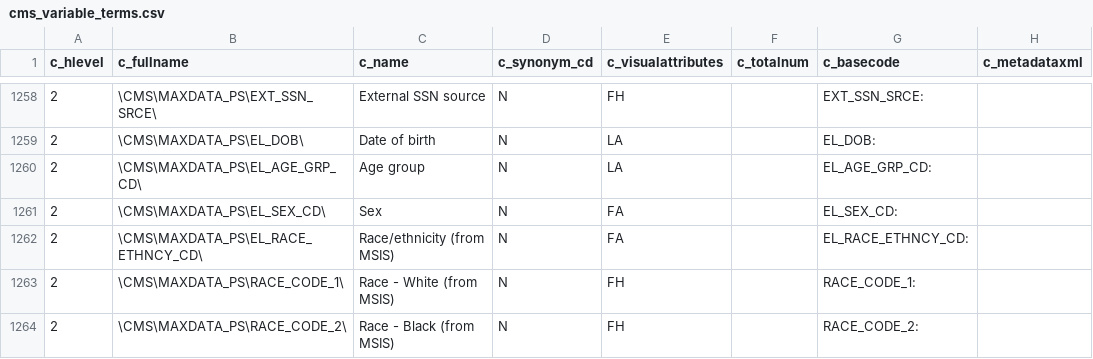
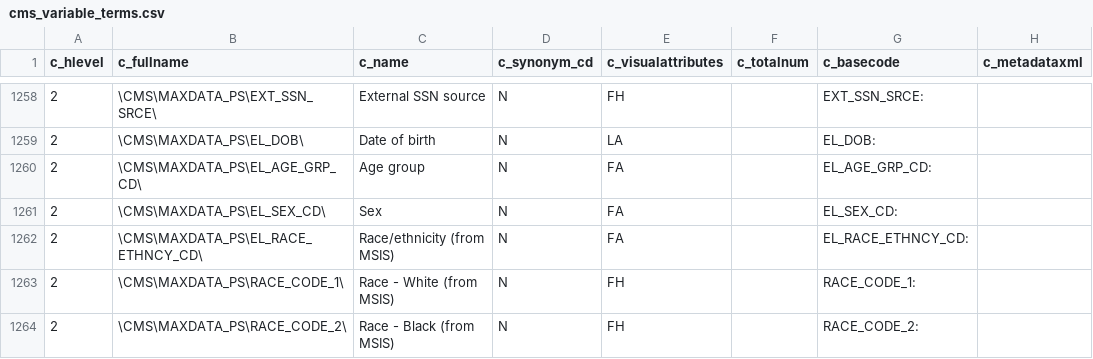
Before and after one commit to kumc-bmi/grouse, a CSV file: etl_i2b2/cms_variable_terms.csv, drawn as a sheet; only a part is shown, gaps mark what is left out; the diff names each change by its address in the sheet, - before the commit and + after, or states it on an @@ line.

Commit message:
MAXDATA_PS: EL_AGE_GRP_CD is coded

```diff
--- a/etl_i2b2/cms_variable_terms.csv
+++ b/etl_i2b2/cms_variable_terms.csv
-E1260 (c_visualattributes): LA
+E1260 (c_visualattributes): FA
```
